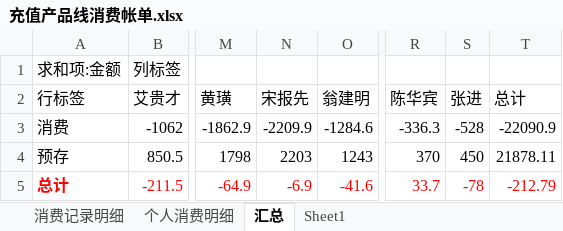
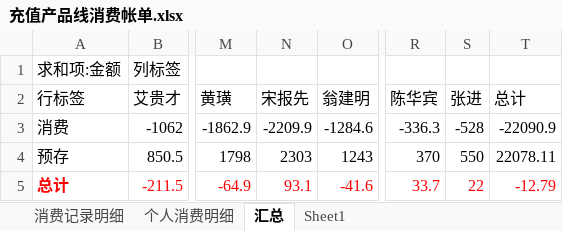
Before and after one commit to junyangren/BillingInfo, an Excel workbook: 充值产品线消费帐单.xlsx, sheet 汇总, drawn as a sheet; only a part is shown, gaps mark what is left out; values as stored, in another font and other column widths than the file's, no borders; the diff names each change by its address in the sheet, - before the commit and + after, or states it on an @@ line.

```diff
--- a/充值产品线消费帐单.xlsx (sheet 汇总)
+++ b/充值产品线消费帐单.xlsx (sheet 汇总)
-N4 (宋报先): 2203
+N4 (宋报先): 2303
-S4 (张进): 450
+S4 (张进): 550
-T4 (总计): 21878.11
+T4 (总计): 22078.11
-N5 (宋报先): -6.9
+N5 (宋报先): 93.1
-S5 (张进): -78
+S5 (张进): 22
-T5 (总计): -212.79
+T5 (总计): -12.79
```
Also changed, not shown: sheet 个人消费明细, sheet 消费记录明细.
